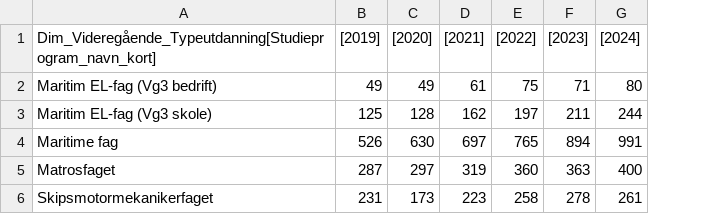
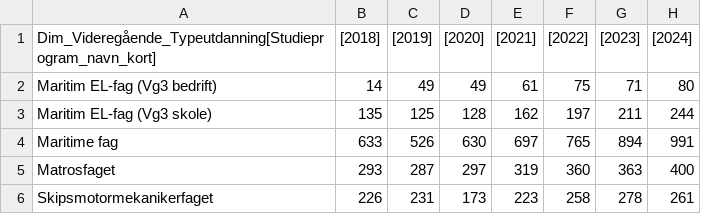
Before and after one commit to RouzbehRasai/NHO-Sj-fart, a CSV file: DataDatawrapper/MaritimUtdanningVGSSokere.csv, drawn as a sheet; the diff names each change by its address in the sheet, - before the commit and + after, or states it on an @@ line.

Commit message:
Upload CSV from Power Automate

```diff
--- a/DataDatawrapper/MaritimUtdanningVGSSokere.csv
+++ b/DataDatawrapper/MaritimUtdanningVGSSokere.csv
+column B ([2018]), rows 2-6: 14 | 135 | 633 | 293 | 226
```
